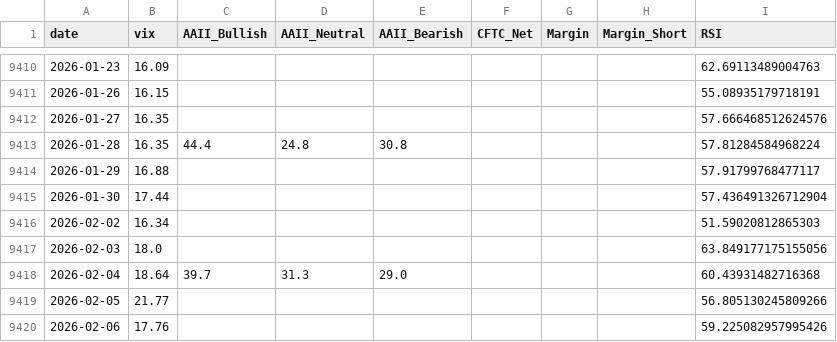
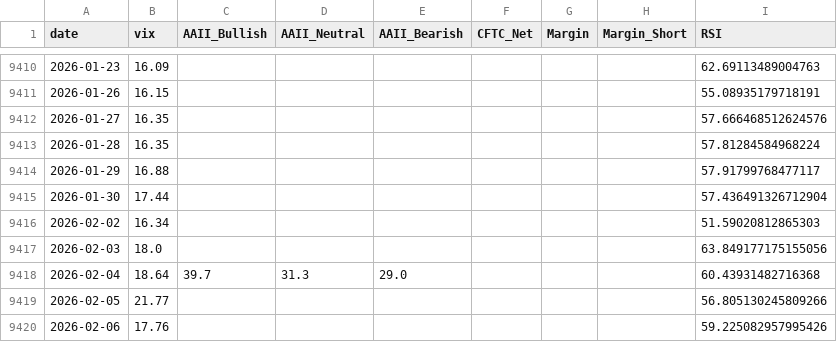
Before and after one commit to yasunogithub/market-reminder, a CSV file: data/combined.csv, drawn as a sheet; only a part is shown, gaps mark what is left out.

```diff
--- a/data/combined.csv
+++ b/data/combined.csv
@@ -9412,3 +9412,3 @@
 2026-01-27,16.35,,,,,,,57.666468512624576
-2026-01-28,16.35,44.4,24.8,30.8,,,,57.81284584968224
+2026-01-28,16.35,,,,,,,57.81284584968224
 2026-01-29,16.88,,,,,,,57.91799768477117
```
Also changed, not shown: data/aaii.csv, 1 other file.
